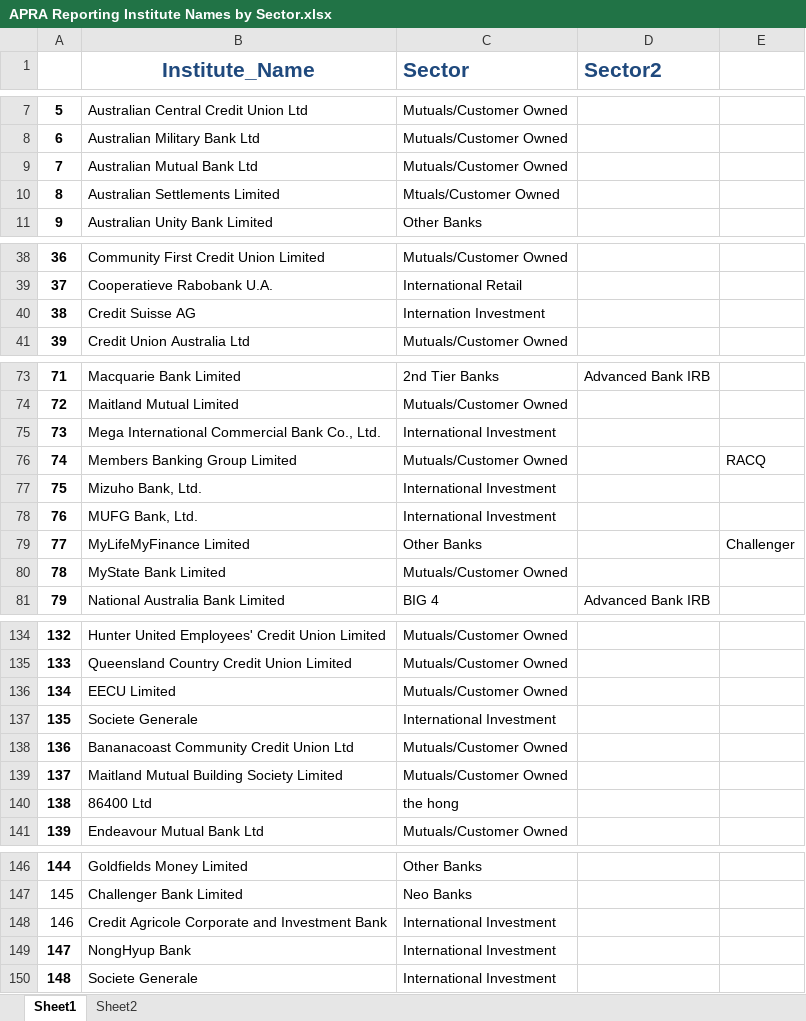
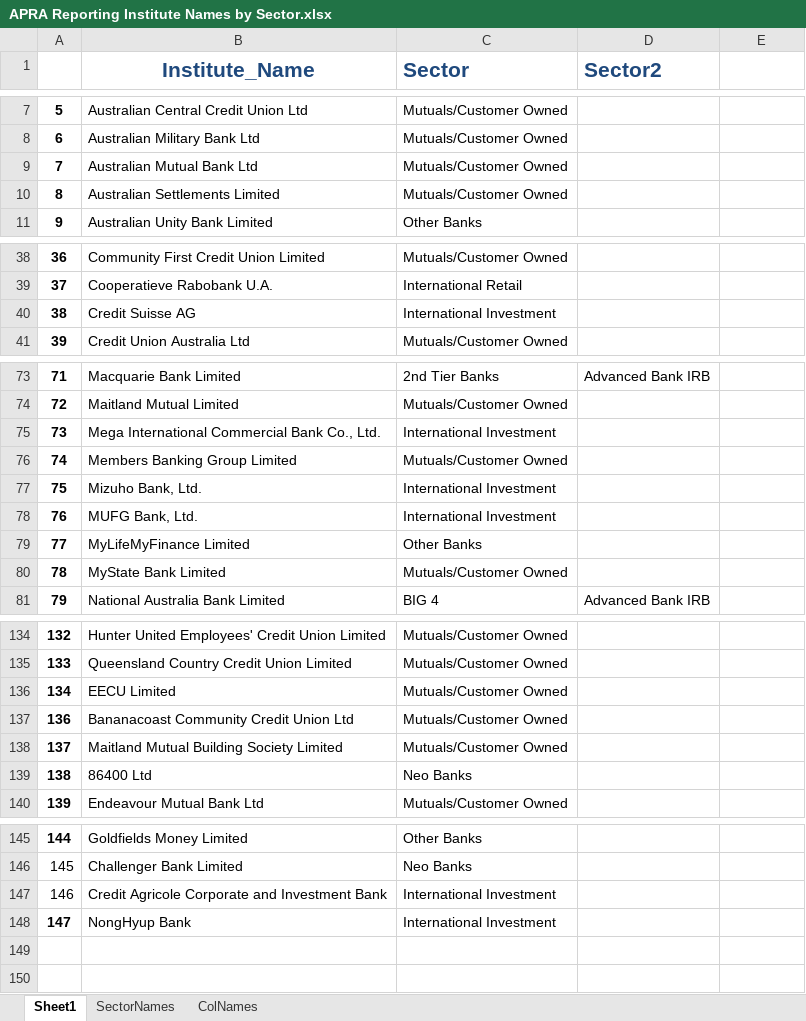
Before and after one commit to kadre-datascience/Apra-Monthly-Deposits, an Excel workbook: Data/APRA Reporting Institute Names by Sector.xlsx, sheet Sheet1, drawn as a sheet; only a part is shown, gaps mark what is left out; values as stored, in another font and other column widths than the file's, no borders; removed rows and columns are numbered as before the commit, all else as after; the diff names each change by its address in the sheet, - before the commit and + after, or states it on an @@ line.

```diff
--- a/Data/APRA Reporting Institute Names by Sector.xlsx (sheet Sheet1)
+++ b/Data/APRA Reporting Institute Names by Sector.xlsx (sheet Sheet1)
-sheet tab: Sheet2
+sheet tab: SectorNames
+sheet tab: ColNames
-C10 (Sector): Mtuals/Customer Owned
+C10 (Sector): Mutuals/Customer Owned
-C40 (Sector): Internation Investment
+C40 (Sector): International Investment
-E76: RACQ
+E76: (empty)
-E79: Challenger
+E79: (empty)
-row 137: 135 | Societe Generale | International Investment
-C139 (Sector): the hong
+C139 (Sector): Neo Banks
-row 150: 148 | Societe Generale | International Investment
```
Also changed, not shown: Big4_Apra_April.xlsx, list_of_institutions_without_sectors.xlsx, 47 other files.
